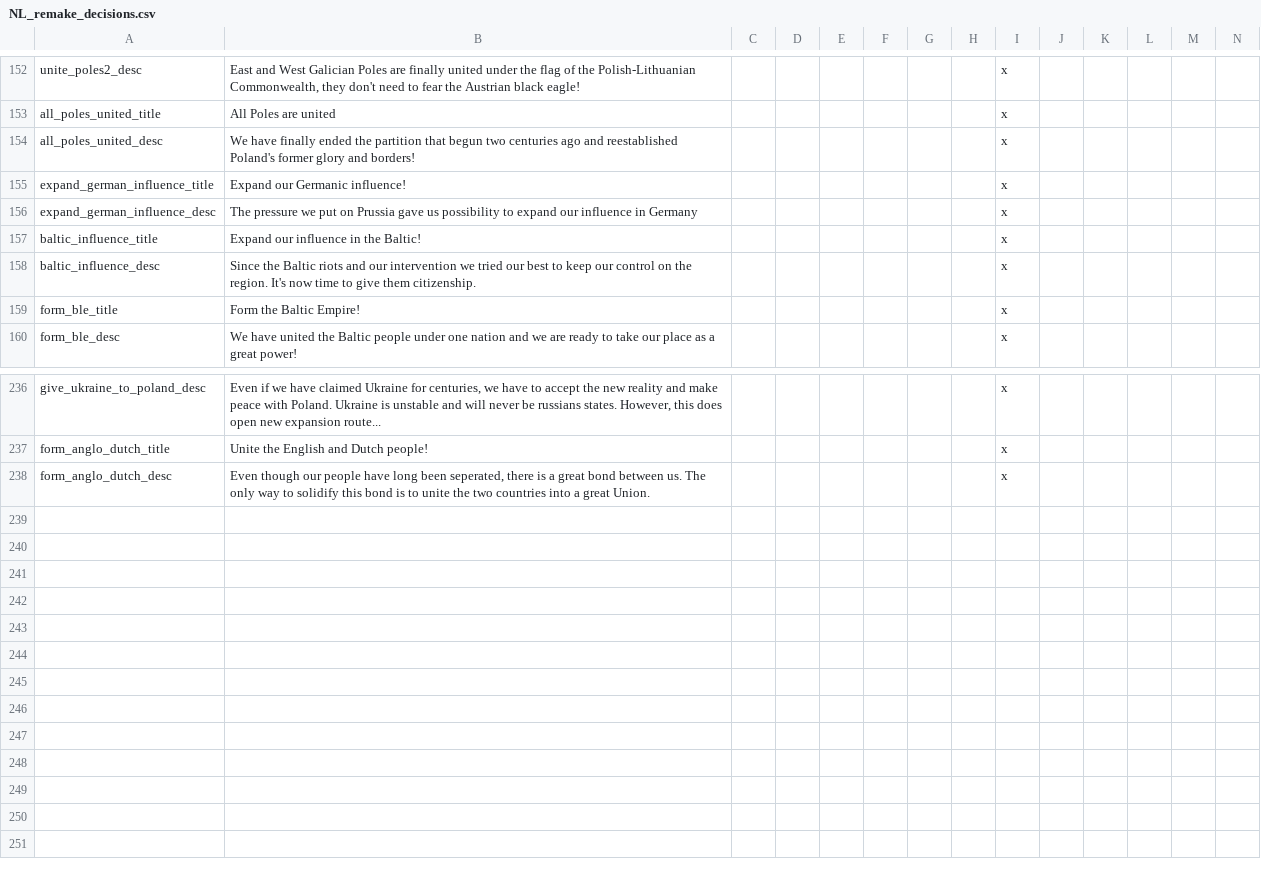
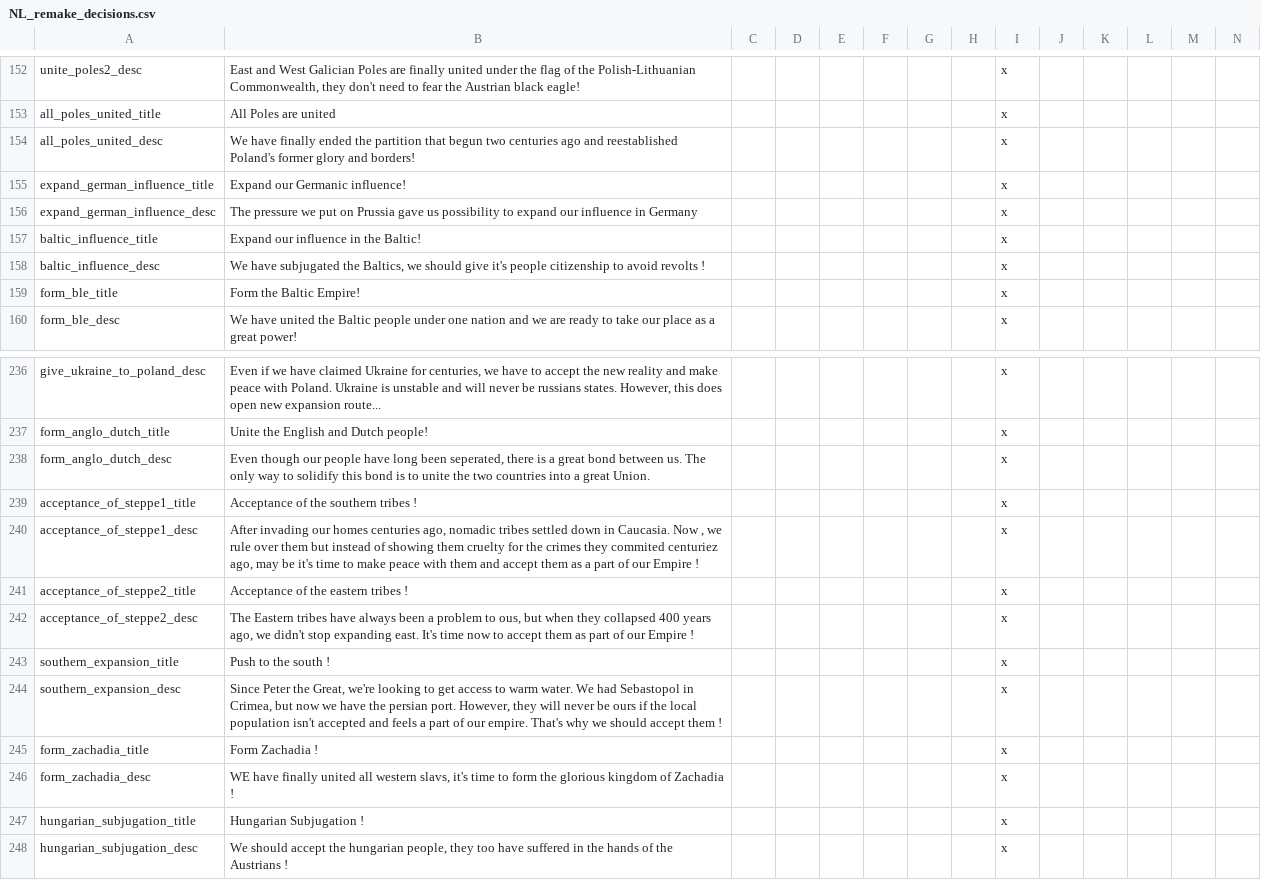
Before and after one commit to MaTi5893/Napoleon-s-Legacy-Remastered, a CSV file: Napoleon's Legacy_Remake/localisation/NL_remake_decisions.csv, drawn as a sheet; only a part is shown, gaps mark what is left out.

Commit message:
Zachadia fix & hungarian accepted

```diff
--- a/Napoleon's Legacy_Remake/localisation/NL_remake_decisions.csv
+++ b/Napoleon's Legacy_Remake/localisation/NL_remake_decisions.csv
@@ -157,3 +157,3 @@ expand_german_influence_desc;The pressure we put on Prussia gave us possibility
 baltic_influence_title;Expand our influence in the Baltic!;;;;;;;x
-baltic_influence_desc;Since the Baltic riots and our intervention we tried our best to keep our control on the region. It's now time to give them citizenship.;;;;;;;x
+baltic_influence_desc;We have subjugated the Baltics, we should give it's people citizenship to avoid revolts !;;;;;;;x
 form_ble_title;Form the Baltic Empire!;;;;;;;x
@@ -238 +238,11 @@ form_anglo_dutch_title;Unite the English and Dutch people!;;;;;;;x
 form_anglo_dutch_desc;Even though our people have long been seperated, there is a great bond between us. The only way to solidify this bond is to unite the two countries into a great Union.;;;;;;;x
+acceptance_of_steppe1_title;Acceptance of the southern tribes !;;;;;;;x
+acceptance_of_steppe1_desc;After invading our homes centuries ago, nomadic tribes settled down in Caucasia. Now , we rule over them but instead of showing them cruelty for the crimes they commited centuriez ago, may be it's time to make peace with them and accept them as a part of our Empire !;;;;;;;x
+acceptance_of_steppe2_title;Acceptance of the eastern tribes !;;;;;;;x
+acceptance_of_steppe2_desc;The Eastern tribes have always been a problem to ous, but when they collapsed 400 years ago, we didn't stop expanding east. It's time now to accept them as part of our Empire !;;;;;;;x
+southern_expansion_title;Push to the south !;;;;;;;x
+southern_expansion_desc;Since Peter the Great, we're looking to get access to warm water. We had Sebastopol in Crimea, but now we have the persian port. However, they will never be ours if the local population isn't accepted and feels a part of our empire. That's why we should accept them ! ;;;;;;;x
+form_zachadia_title;Form Zachadia !;;;;;;;x
+form_zachadia_desc;WE have finally united all western slavs, it's time to form the glorious kingdom of Zachadia ! ;;;;;;;x
+hungarian_subjugation_title;Hungarian Subjugation !;;;;;;;x
+hungarian_subjugation_desc;We should accept the hungarian people, they too have suffered in the hands of the Austrians !;;;;;;;x
```
Also changed, not shown: 7 other files.
